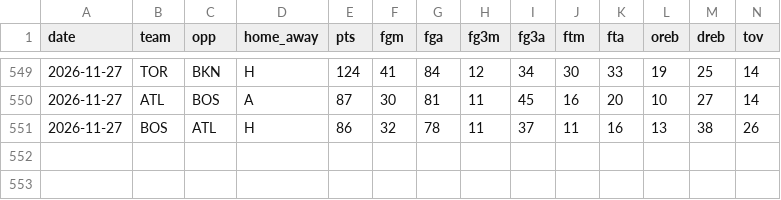
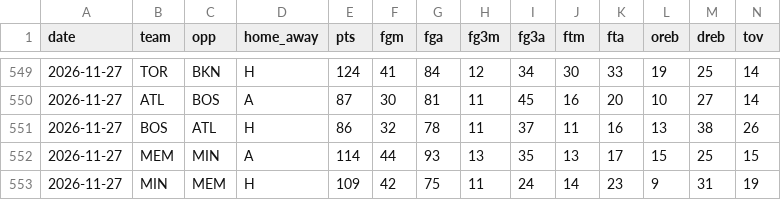
Before and after one commit to Stots714/lakers-tracker, a CSV file: data/nba/league_box.csv, drawn as a sheet; only a part is shown, gaps mark what is left out; rows hold the shown columns only; the diff names each change by its address in the sheet, - before the commit and + after, or states it on an @@ line.

```diff
--- a/data/nba/league_box.csv
+++ b/data/nba/league_box.csv
+row 552: 2026-11-27 | MEM | MIN | A | 114 | 44 | 93 | 13 | 35 | 13 | 17 | 15 | 25 | 15
+row 553: 2026-11-27 | MIN | MEM | H | 109 | 42 | 75 | 11 | 24 | 14 | 23 | 9 | 31 | 19
```
Also changed, not shown: data/nba/league_extras.csv, data/nba/league_inactive.csv, 6 other files.
